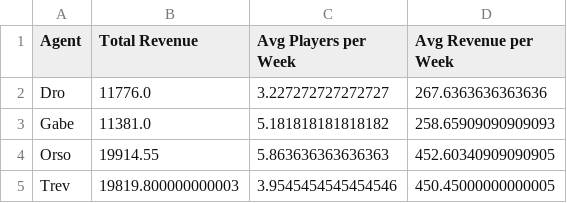
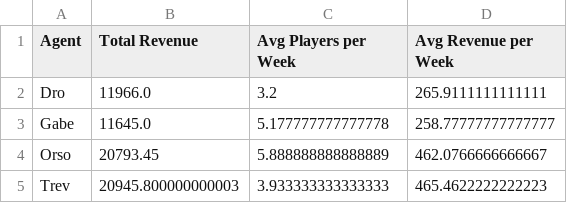
Before and after one commit to trossco84/bettingatwork, a CSV file: agent_totals.csv, drawn as a sheet.

```diff
--- a/agent_totals.csv
+++ b/agent_totals.csv
@@ -1,5 +1,5 @@
 Agent,Total Revenue,Avg Players per Week,Avg Revenue per Week
-Dro,11776.0,3.227272727272727,267.6363636363636
-Gabe,11381.0,5.181818181818182,258.65909090909093
-Orso,19914.55,5.863636363636363,452.60340909090905
-Trev,19819.800000000003,3.9545454545454546,450.45000000000005
+Dro,11966.0,3.2,265.9111111111111
+Gabe,11645.0,5.177777777777778,258.77777777777777
+Orso,20793.45,5.888888888888889,462.0766666666667
+Trev,20945.800000000003,3.933333333333333,465.4622222222223
```
Also changed, not shown: raw_archives.csv, 2 other files.
